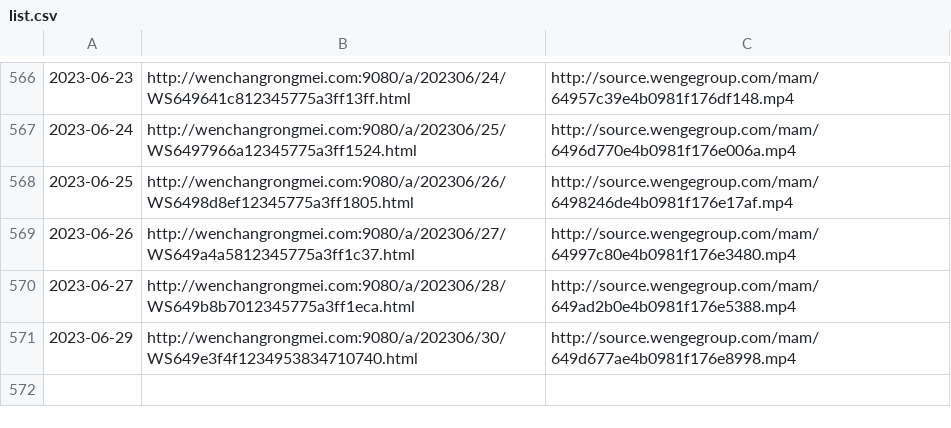
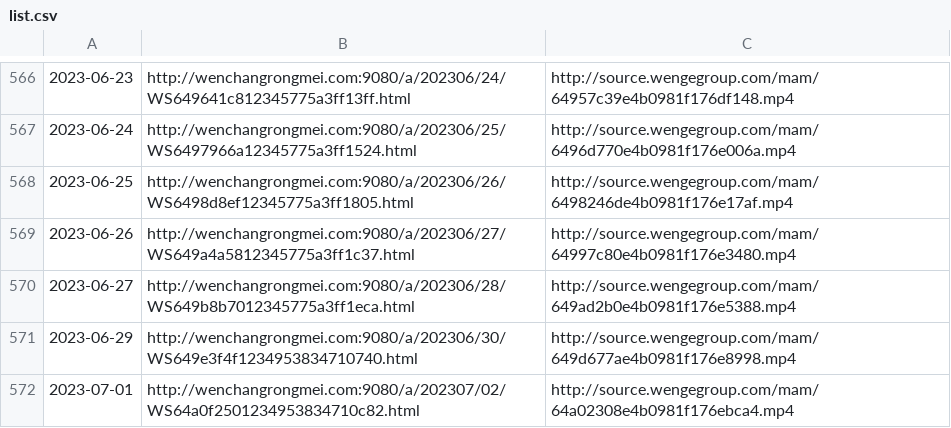
Before and after one commit to ayaka14732/VunsioNewsList, a CSV file: list.csv, drawn as a sheet; only a part is shown, gaps mark what is left out.

```diff
--- a/list.csv
+++ b/list.csv
@@ -571 +571,2 @@
 2023-06-29,http://wenchangrongmei.com:9080/a/202306/30/WS649e3f4f1234953834710740.html,http://source.wengegroup.com/mam/649d677ae4b0981f176e8998.mp4
+2023-07-01,http://wenchangrongmei.com:9080/a/202307/02/WS64a0f2501234953834710c82.html,http://source.wengegroup.com/mam/64a02308e4b0981f176ebca4.mp4
```
